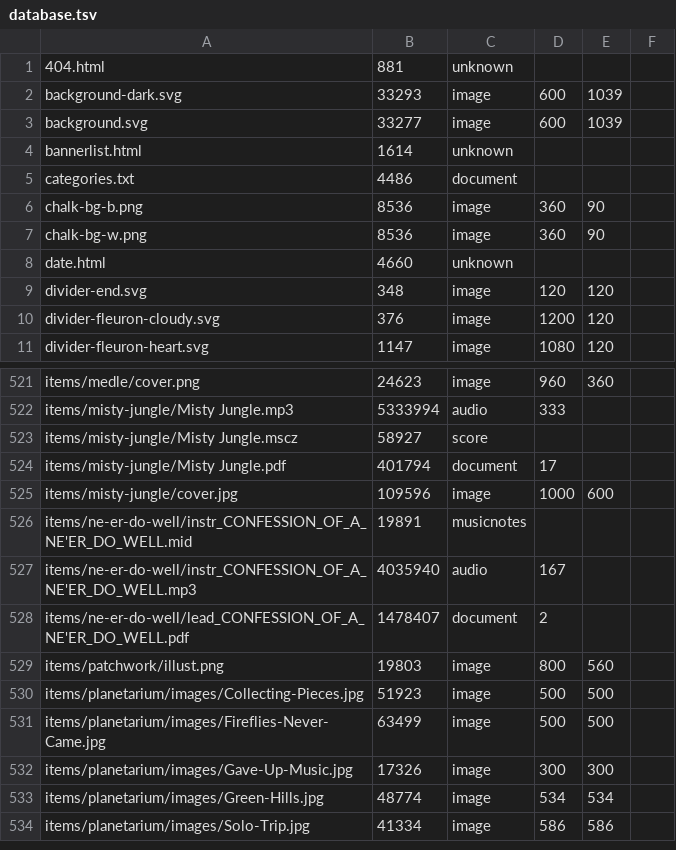
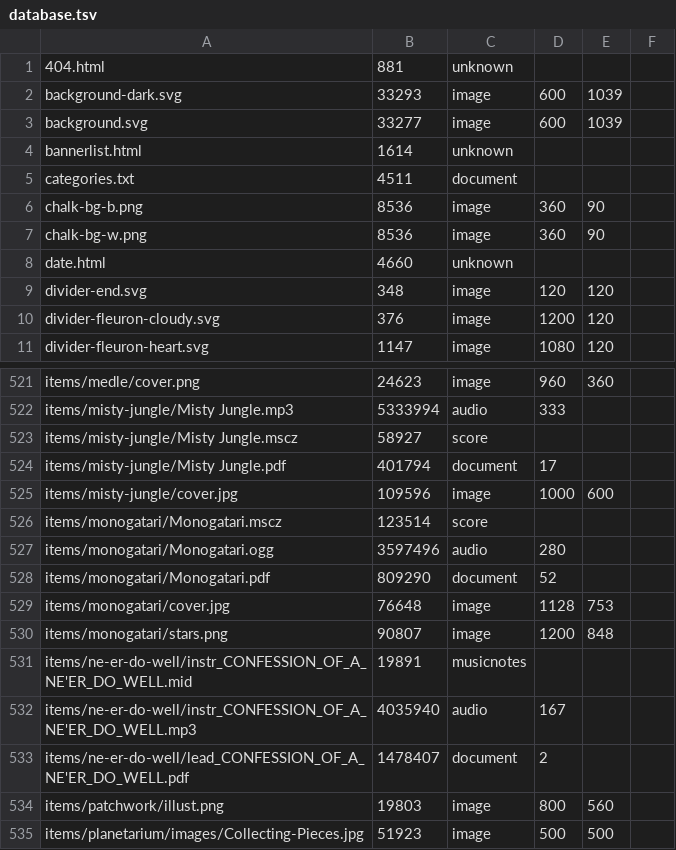
Before and after one commit to ayuusweetfish/caisse, a TSV file: misc/stat/database.tsv, drawn as a sheet; only a part is shown, gaps mark what is left out; the shorter side is filled out with more unchanged rows.

Commit message:
+monogatari ✨

```diff
--- a/misc/stat/database.tsv
+++ b/misc/stat/database.tsv
@@ -4,3 +4,3 @@ background.svg	33277	image	600	1039
 bannerlist.html	1614	unknown
-categories.txt	4486	document
+categories.txt	4511	document
 chalk-bg-b.png	8536	image	360	90
@@ -525,2 +525,7 @@ items/misty-jungle/Misty Jungle.pdf	401794	document	17
 items/misty-jungle/cover.jpg	109596	image	1000	600
+items/monogatari/Monogatari.mscz	123514	score
+items/monogatari/Monogatari.ogg	3597496	audio	280
+items/monogatari/Monogatari.pdf	809290	document	52
+items/monogatari/cover.jpg	76648	image	1128	753
+items/monogatari/stars.png	90807	image	1200	848
 items/ne-er-do-well/instr_CONFESSION_OF_A_NE'ER_DO_WELL.mid	19891	musicnotes
```
Also changed, not shown: 8 other files.
